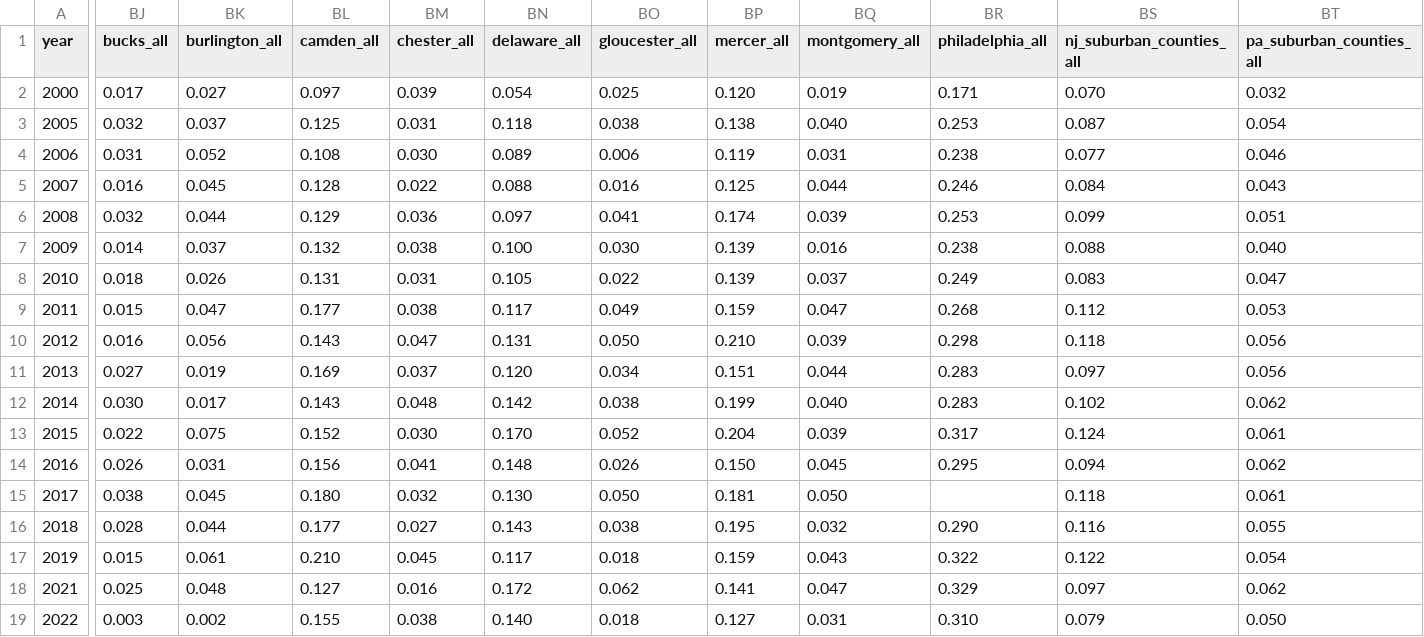
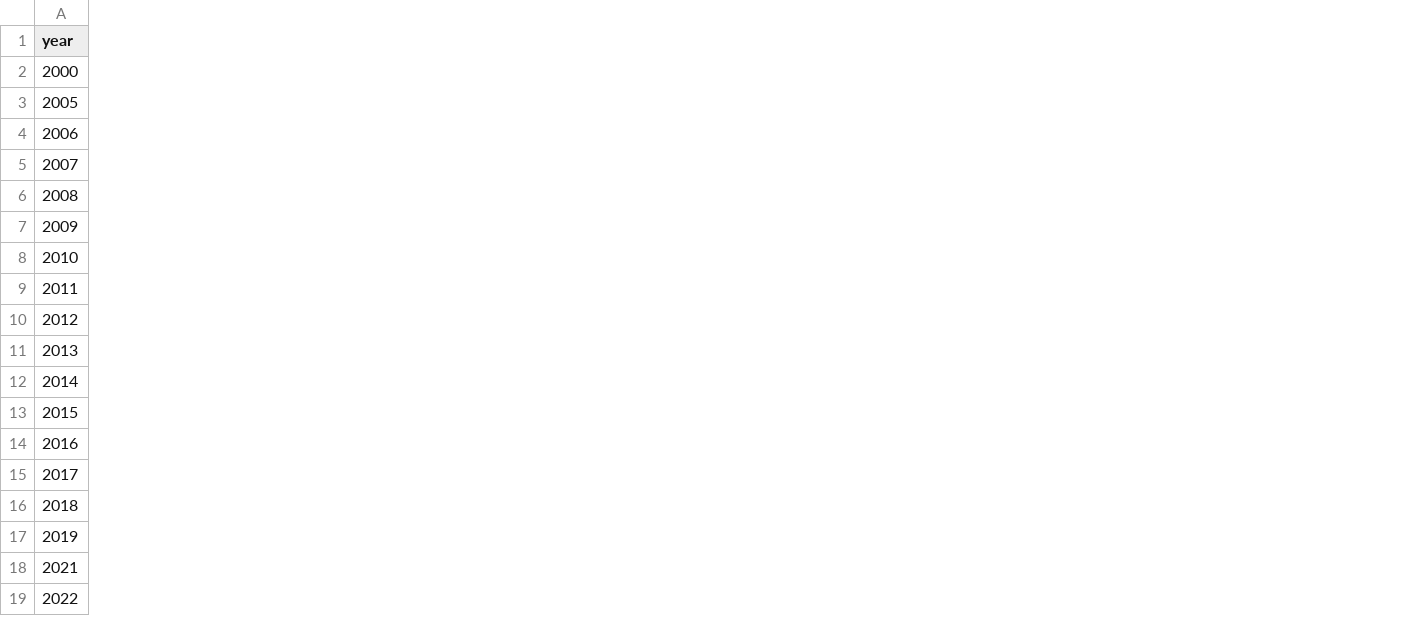
Before and after one commit to dvrpc/TrackingProgress, a CSV file: data/medincPercGapRace.csv, drawn as a sheet; only a part is shown, gaps mark what is left out; the diff covers the shown part only; the diff names each change by its address in the sheet, - before the commit and + after, or states it on an @@ line.

Commit message:
income data updates

```diff
--- a/data/medincPercGapRace.csv
+++ b/data/medincPercGapRace.csv
-column BJ (bucks_all), rows 2-19: 0.017 | 0.032 | 0.031 | 0.016 | 0.032 | 0.014 | 0.018 | 0.015 | 0.016 | 0.027 | 0.030 | 0.022 | 0.026 | 0.038 | 0.028 | 0.015 | 0.025 | 0.003
-column BK (burlington_all), rows 2-19: 0.027 | 0.037 | 0.052 | 0.045 | 0.044 | 0.037 | 0.026 | 0.047 | 0.056 | 0.019 | 0.017 | 0.075 | 0.031 | 0.045 | 0.044 | 0.061 | 0.048 | 0.002
-column BL (camden_all), rows 2-19: 0.097 | 0.125 | 0.108 | 0.128 | 0.129 | 0.132 | 0.131 | 0.177 | 0.143 | 0.169 | 0.143 | 0.152 | 0.156 | 0.180 | 0.177 | 0.210 | 0.127 | 0.155
-column BM (chester_all), rows 2-19: 0.039 | 0.031 | 0.030 | 0.022 | 0.036 | 0.038 | 0.031 | 0.038 | 0.047 | 0.037 | 0.048 | 0.030 | 0.041 | 0.032 | 0.027 | 0.045 | 0.016 | 0.038
-column BN (delaware_all), rows 2-19: 0.054 | 0.118 | 0.089 | 0.088 | 0.097 | 0.100 | 0.105 | 0.117 | 0.131 | 0.120 | 0.142 | 0.170 | 0.148 | 0.130 | 0.143 | 0.117 | 0.172 | 0.140
-column BO (gloucester_all), rows 2-19: 0.025 | 0.038 | 0.006 | 0.016 | 0.041 | 0.030 | 0.022 | 0.049 | 0.050 | 0.034 | 0.038 | 0.052 | 0.026 | 0.050 | 0.038 | 0.018 | 0.062 | 0.018
-column BP (mercer_all), rows 2-19: 0.120 | 0.138 | 0.119 | 0.125 | 0.174 | 0.139 | 0.139 | 0.159 | 0.210 | 0.151 | 0.199 | 0.204 | 0.150 | 0.181 | 0.195 | 0.159 | 0.141 | 0.127
-column BQ (montgomery_all), rows 2-19: 0.019 | 0.040 | 0.031 | 0.044 | 0.039 | 0.016 | 0.037 | 0.047 | 0.039 | 0.044 | 0.040 | 0.039 | 0.045 | 0.050 | 0.032 | 0.043 | 0.047 | 0.031
-column BR (philadelphia_all), rows 2-19: 0.171 | 0.253 | 0.238 | 0.246 | 0.253 | 0.238 | 0.249 | 0.268 | 0.298 | 0.283 | 0.283 | 0.317 | 0.295 |  | 0.290 | 0.322 | 0.329 | 0.310
-column BS (nj_suburban_counties_all), rows 2-19: 0.070 | 0.087 | 0.077 | 0.084 | 0.099 | 0.088 | 0.083 | 0.112 | 0.118 | 0.097 | 0.102 | 0.124 | 0.094 | 0.118 | 0.116 | 0.122 | 0.097 | 0.079
-column BT (pa_suburban_counties_all), rows 2-19: 0.032 | 0.054 | 0.046 | 0.043 | 0.051 | 0.040 | 0.047 | 0.053 | 0.056 | 0.056 | 0.062 | 0.061 | 0.062 | 0.061 | 0.055 | 0.054 | 0.062 | 0.050
```
Also changed, not shown: 1 removed column elsewhere in this file, data/IncomeQuintileTopBottomGap.csv, data/medincGapRace.csv.
